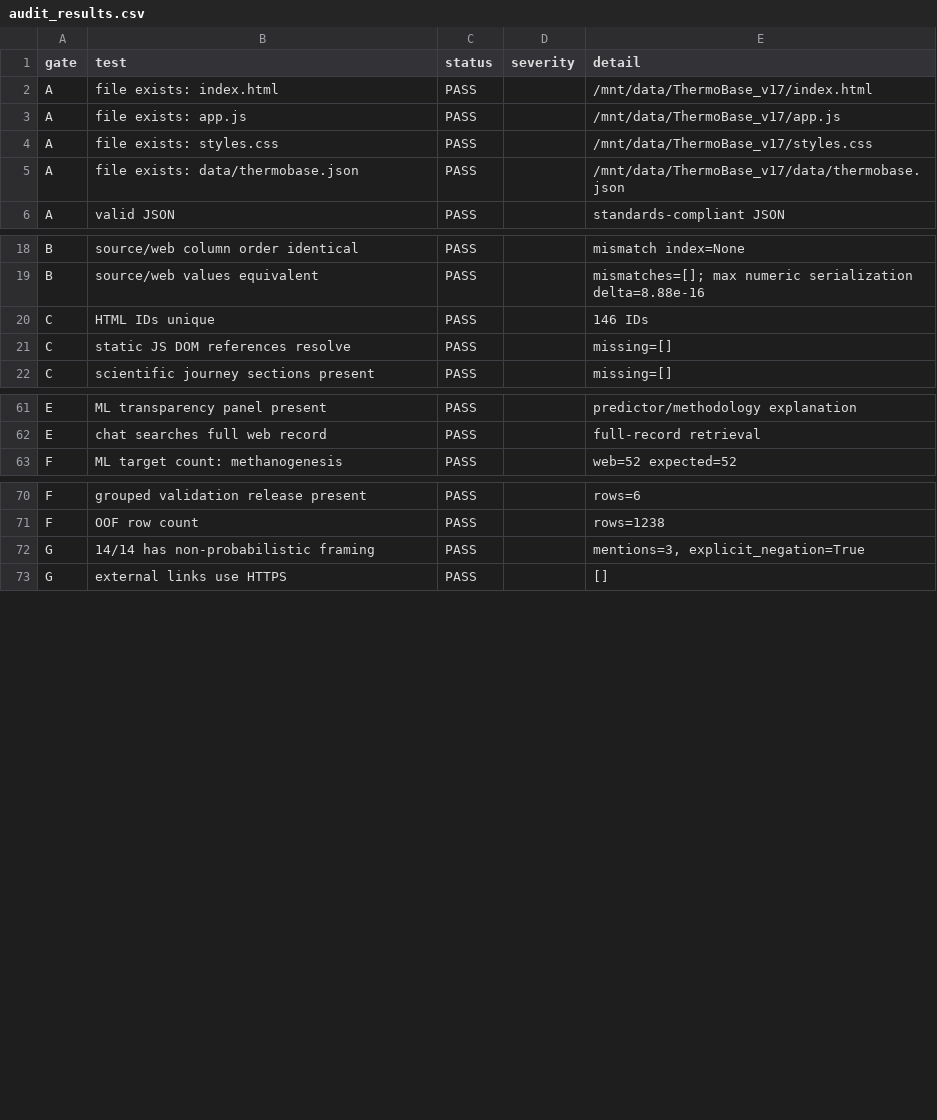
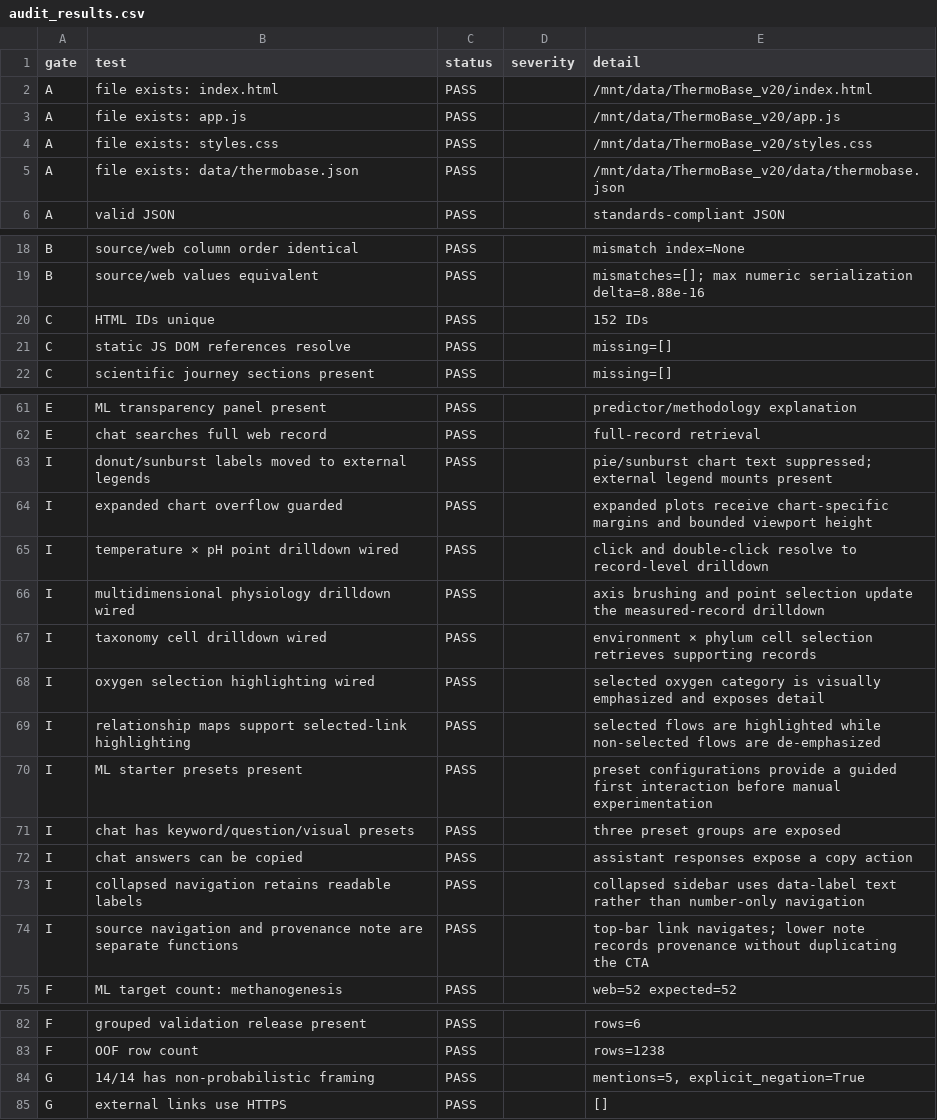
Before and after one commit to ramdasrajat/nasa-ahed-thermobase-explorer, a CSV file: WEB_AUDIT/audit_results.csv, drawn as a sheet; only a part is shown, gaps mark what is left out.

```diff
--- a/WEB_AUDIT/audit_results.csv
+++ b/WEB_AUDIT/audit_results.csv
@@ -1,6 +1,6 @@
 gate,test,status,severity,detail
-A,file exists: index.html,PASS,,/mnt/data/ThermoBase_v17/index.html
-A,file exists: app.js,PASS,,/mnt/data/ThermoBase_v17/app.js
-A,file exists: styles.css,PASS,,/mnt/data/ThermoBase_v17/styles.css
-A,file exists: data/thermobase.json,PASS,,/mnt/data/ThermoBase_v17/data/thermobase.json
+A,file exists: index.html,PASS,,/mnt/data/ThermoBase_v20/index.html
+A,file exists: app.js,PASS,,/mnt/data/ThermoBase_v20/app.js
+A,file exists: styles.css,PASS,,/mnt/data/ThermoBase_v20/styles.css
+A,file exists: data/thermobase.json,PASS,,/mnt/data/ThermoBase_v20/data/thermobase.json
 A,valid JSON,PASS,,standards-compliant JSON
@@ -19,3 +19,3 @@ B,source/web column order identical,PASS,,mismatch index=None
 B,source/web values equivalent,PASS,,mismatches=[]; max numeric serialization delta=8.88e-16
-C,HTML IDs unique,PASS,,146 IDs
+C,HTML IDs unique,PASS,,152 IDs
 C,static JS DOM references resolve,PASS,,missing=[]
@@ -62,2 +62,14 @@ E,ML transparency panel present,PASS,,predictor/methodology explanation
 E,chat searches full web record,PASS,,full-record retrieval
+I,donut/sunburst labels moved to external legends,PASS,,pie/sunburst chart text suppressed; external legend mounts present
+I,expanded chart overflow guarded,PASS,,expanded plots receive chart-specific margins and bounded viewport height
+I,temperature × pH point drilldown wired,PASS,,click and double-click resolve to record-level drilldown
+I,multidimensional physiology drilldown wired,PASS,,axis brushing and point selection update the measured-record drilldown
+I,taxonomy cell drilldown wired,PASS,,environment × phylum cell selection retrieves supporting records
+I,oxygen selection highlighting wired,PASS,,selected oxygen category is visually emphasized and exposes detail
+I,relationship maps support selected-link highlighting,PASS,,selected flows are highlighted while non-selected flows are de-emphasized
+I,ML starter presets present,PASS,,preset configurations provide a guided first interaction before manual experimentation
+I,chat has keyword/question/visual presets,PASS,,three preset groups are exposed
+I,chat answers can be copied,PASS,,assistant responses expose a copy action
+I,collapsed navigation retains readable labels,PASS,,collapsed sidebar uses data-label text rather than number-only navigation
+I,source navigation and provenance note are separate functions,PASS,,top-bar link navigates; lower note records provenance without duplicating the CTA
 F,ML target count: methanogenesis,PASS,,web=52 expected=52
@@ -71,3 +83,3 @@ F,grouped validation release present,PASS,,rows=6
 F,OOF row count,PASS,,rows=1238
-G,14/14 has non-probabilistic framing,PASS,,"mentions=3, explicit_negation=True"
+G,14/14 has non-probabilistic framing,PASS,,"mentions=5, explicit_negation=True"
 G,external links use HTTPS,PASS,,[]
```
Also changed, not shown: 6 other files.
